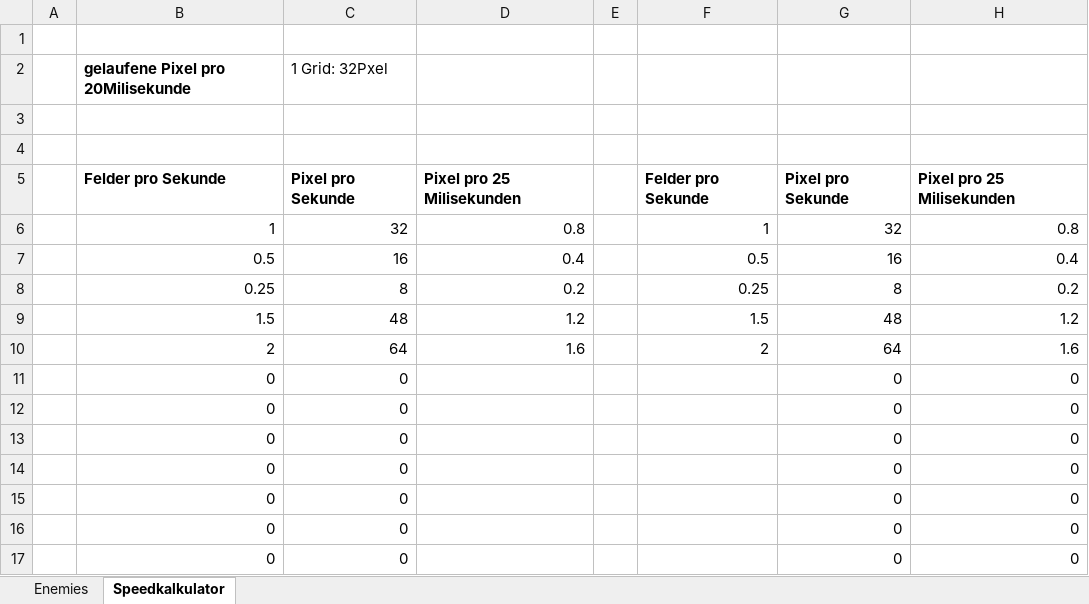
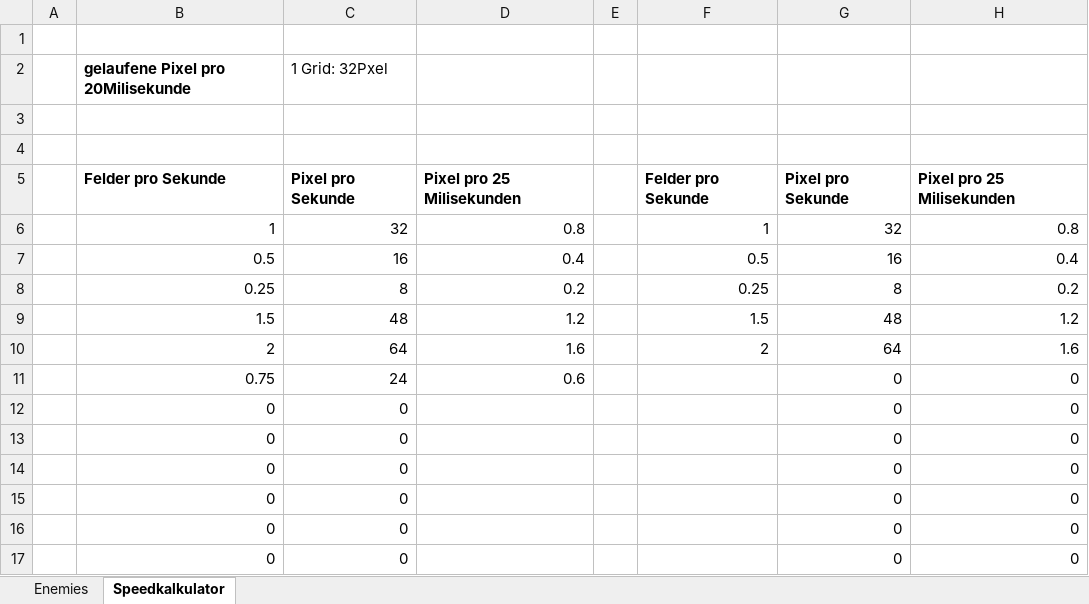
Before and after one commit to MasterIV/ggj2015, an Excel workbook: Enemy-Data.xlsx, sheet Speedkalkulator, drawn as a sheet; values as stored, in another font and other column widths than the file's, no borders; removed rows and columns are numbered as before the commit, all else as after; the diff names each change by its address in the sheet, - before the commit and + after, or states it on an @@ line.

Commit message:
Speeds

```diff
--- a/Enemy-Data.xlsx (sheet Speedkalkulator)
+++ b/Enemy-Data.xlsx (sheet Speedkalkulator)
-row 11:  | 0 | 0 |  |  |  | 0 | 0
+row 11:  | 0.75 | 24 | 0.6 |  |  | 0 | 0
```
Also changed, not shown: sheet Enemies, Tower-Data.xlsx.
